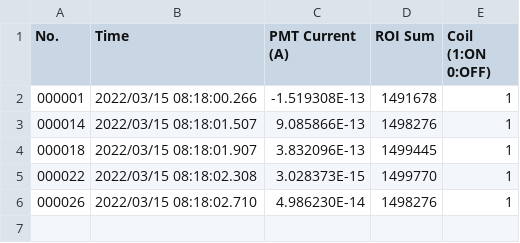
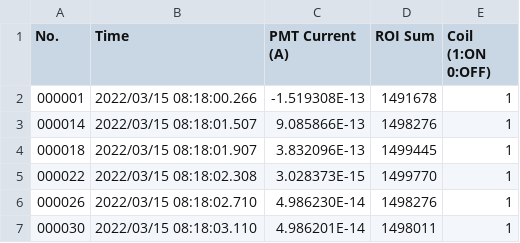
Before and after one commit to romanwixinger/data-engineering-utokyo, a CSV file: data/unittest/pmt.csv, drawn as a sheet.

```diff
--- a/data/unittest/pmt.csv
+++ b/data/unittest/pmt.csv
@@ -6 +6,2 @@ No.,Time,PMT Current (A),ROI Sum,Coil (1:ON 0:OFF),
 000026,2022/03/15 08:18:02.710,4.986230E-14,1498276,1
+000030,2022/03/15 08:18:03.110,4.986201E-14,1498011,1
```
Also changed, not shown: data/unittest/gauge.csv, data/unittest/heater.csv, 4 other files.
